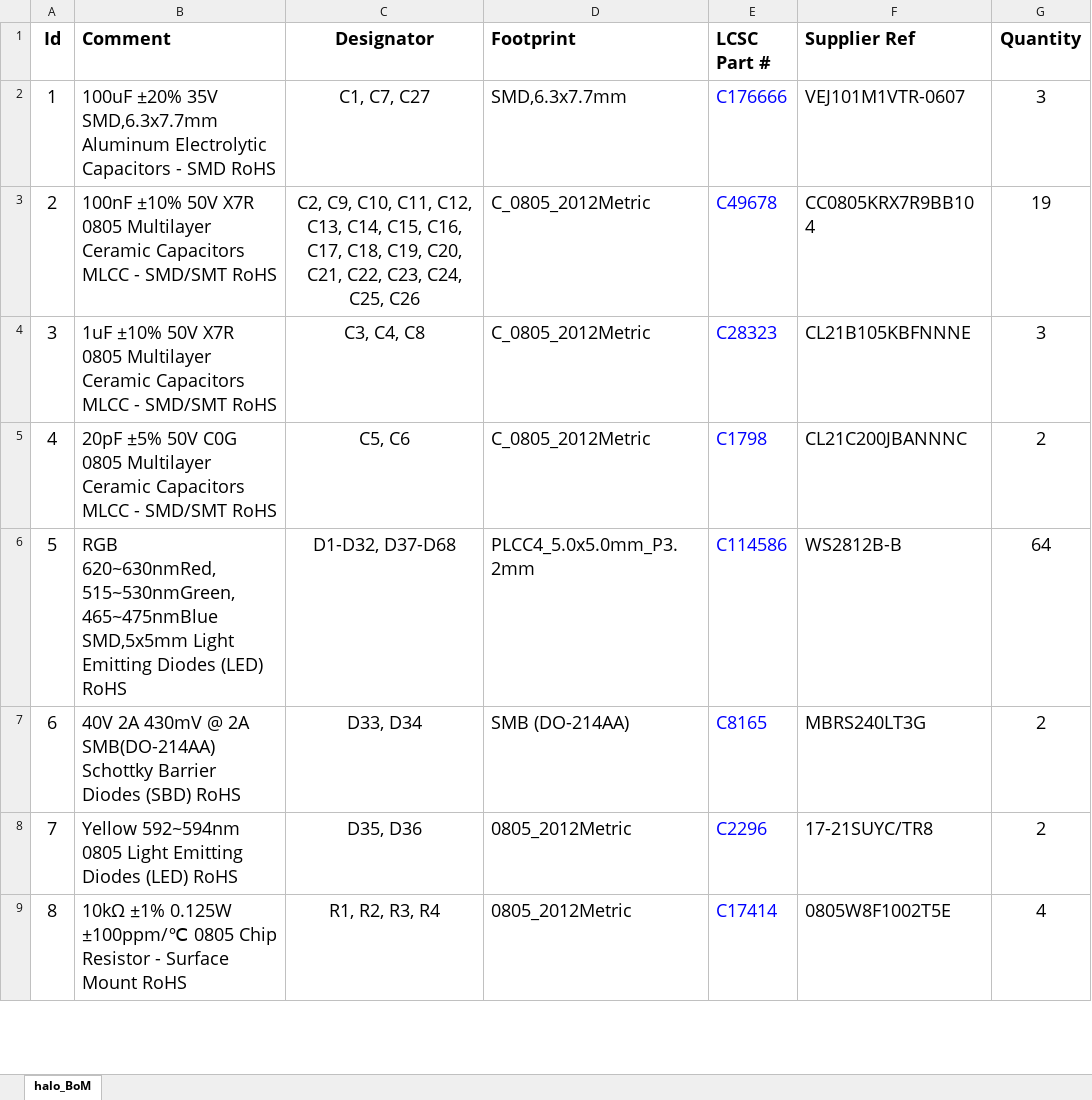
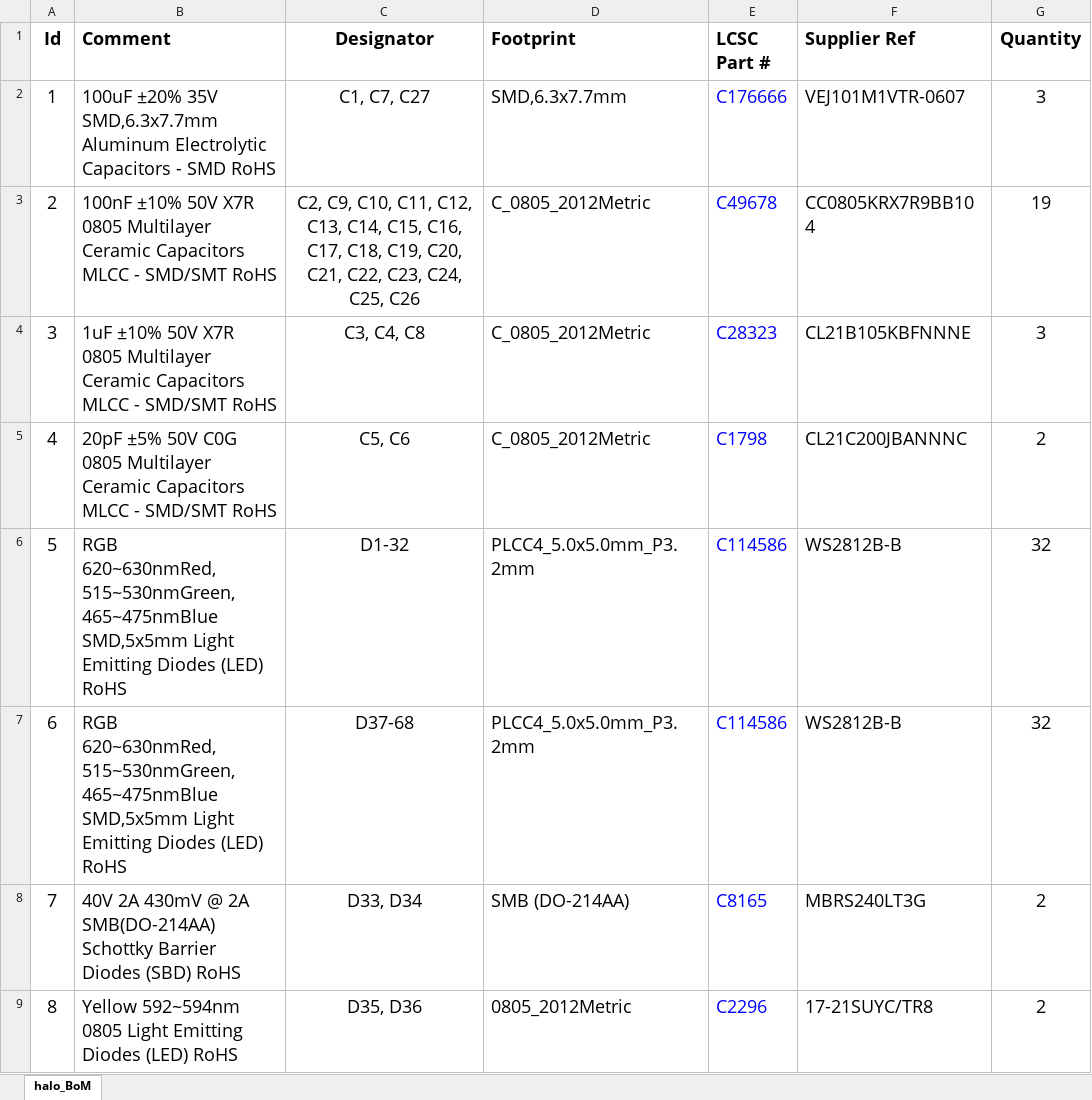
Before and after one commit to wyolum/halo, an Excel workbook: kicad_v2/halo_v2_BoM_JLCpcb.xlsx, sheet halo_BoM, drawn as a sheet; only a part is shown; the shorter side is filled out with more unchanged rows; values as stored, in another font and other column widths than the file's, no borders; addresses are those after the commit; the diff names each change by its address in the sheet, - before the commit and + after, or states it on an @@ line.

```diff
--- a/kicad_v2/halo_v2_BoM_JLCpcb.xlsx (sheet halo_BoM)
+++ b/kicad_v2/halo_v2_BoM_JLCpcb.xlsx (sheet halo_BoM)
+row 6: 5 | RGB 620~630nmRed,515~530nmGreen,465~475nmBlue SMD,5x5mm Light Emitting Diodes (LED) RoHS | D1-32 | PLCC4_5.0x5.0mm_P3.2mm | C114586 | WS2812B-B | 32
@@ column A (Id) renumbered from row 7 down @@
-C7 (Designator): D1-D32, D37-D68
+C7 (Designator): D37-68
-G7 (Quantity): 64
+G7 (Quantity): 32
```
Also changed, not shown: kicad_v2/gerber/halo-all-pos.xlsx, kicad_v2/gerber/halo-all-pos_JLCpcb.xlsx, 30 other files.
